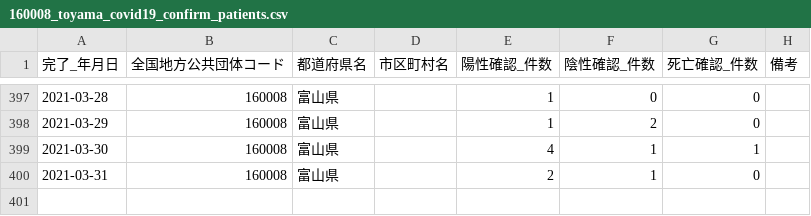
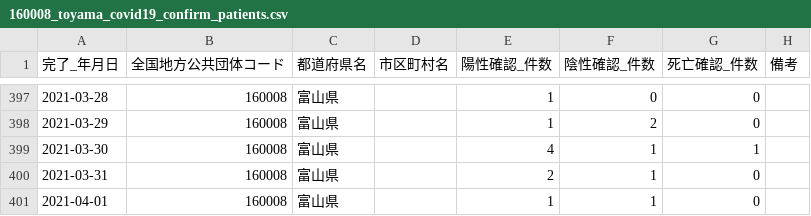
Before and after one commit to terachan0117/covid19-toyama-opendata, a CSV file: data/160008_toyama_covid19_confirm_patients.csv, drawn as a sheet; only a part is shown, gaps mark what is left out.

```diff
--- a/data/160008_toyama_covid19_confirm_patients.csv
+++ b/data/160008_toyama_covid19_confirm_patients.csv
@@ -400 +400,2 @@
 2021-03-31,160008,富山県,,2,1,0,
+2021-04-01,160008,富山県,,1,1,0,
```
Also changed, not shown: data/160008_toyama_covid19_antigen_test_people.csv, data/160008_toyama_covid19_hot_line.csv, 7 other files.
